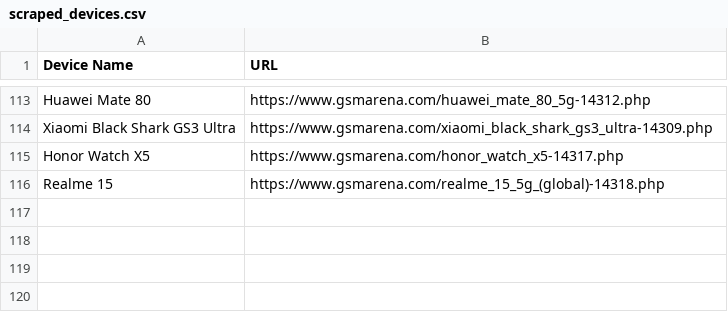
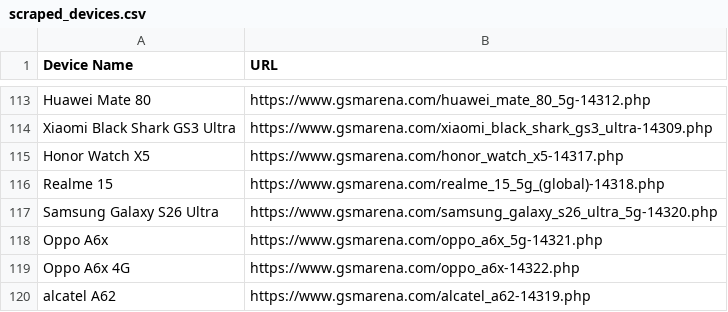
Before and after one commit to fahim12064/gsm_latest_data_full_automation, a CSV file: scraped_devices.csv, drawn as a sheet; only a part is shown, gaps mark what is left out; the diff names each change by its address in the sheet, - before the commit and + after, or states it on an @@ line.

```diff
--- a/scraped_devices.csv
+++ b/scraped_devices.csv
+row 117: Samsung Galaxy S26 Ultra | https://www.gsmarena.com/samsung_galaxy_s26_ultra_5g-14320.php
+row 118: Oppo A6x | https://www.gsmarena.com/oppo_a6x_5g-14321.php
+row 119: Oppo A6x 4G | https://www.gsmarena.com/oppo_a6x-14322.php
+row 120: alcatel A62 | https://www.gsmarena.com/alcatel_a62-14319.php
```
Also changed, not shown: 12 other files.
